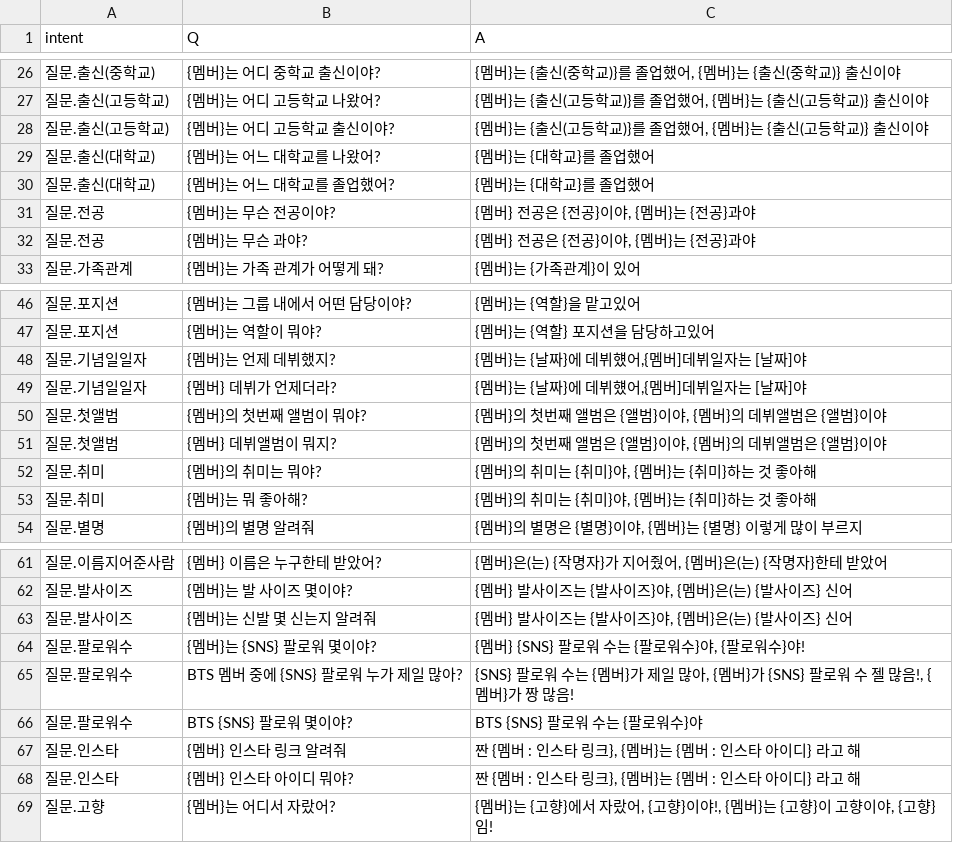
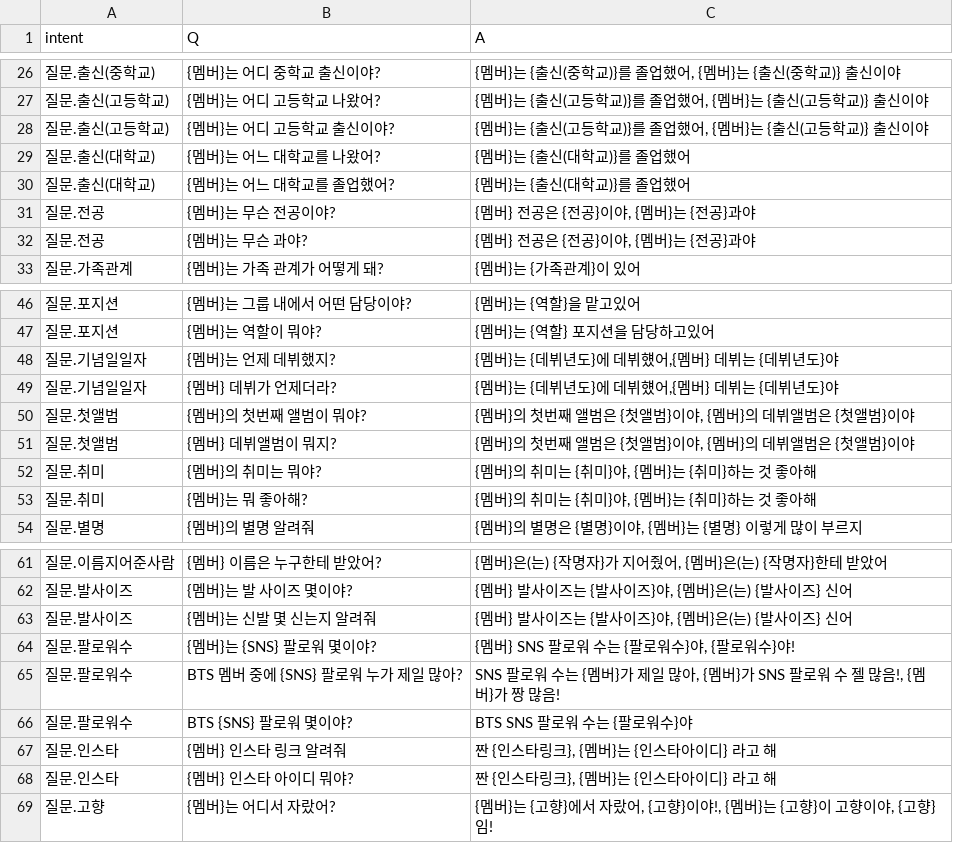
Before and after one commit to boostcampaitech4lv23nlp2/final-project-level3-nlp-13, a CSV file: chatbot/retriever/template.csv, drawn as a sheet; only a part is shown, gaps mark what is left out.

Commit message:
[Fix] slot 오류 수정

```diff
--- a/chatbot/retriever/template.csv
+++ b/chatbot/retriever/template.csv
@@ -28,4 +28,4 @@ intent,Q,A
 질문.출신(고등학교),{멤버}는 어디 고등학교 출신이야?,"{멤버}는 {출신(고등학교)}를 졸업했어, {멤버}는 {출신(고등학교)} 출신이야"
-질문.출신(대학교),{멤버}는 어느 대학교를 나왔어?,{멤버}는 {대학교}를 졸업했어
-질문.출신(대학교),{멤버}는 어느 대학교를 졸업했어?,{멤버}는 {대학교}를 졸업했어
+질문.출신(대학교),{멤버}는 어느 대학교를 나왔어?,{멤버}는 {출신(대학교)}를 졸업했어
+질문.출신(대학교),{멤버}는 어느 대학교를 졸업했어?,{멤버}는 {출신(대학교)}를 졸업했어
 질문.전공,{멤버}는 무슨 전공이야?,"{멤버} 전공은 {전공}이야, {멤버}는 {전공}과야"
@@ -47,6 +47,6 @@ intent,Q,A
 질문.포지션,{멤버}는 역할이 뭐야?,{멤버}는 {역할} 포지션을 담당하고있어
-질문.기념일일자,{멤버}는 언제 데뷔했지?,"{멤버}는 {날짜}에 데뷔헀어,{멤버]데뷔일자는 [날짜]야"
-질문.기념일일자,{멤버} 데뷔가 언제더라?,"{멤버}는 {날짜}에 데뷔헀어,{멤버]데뷔일자는 [날짜]야"
-질문.첫앨범,{멤버}의 첫번째 앨범이 뭐야?,"{멤버}의 첫번째 앨범은 {앨범}이야, {멤버}의 데뷔앨범은 {앨범}이야"
-질문.첫앨범,{멤버} 데뷔앨범이 뭐지?,"{멤버}의 첫번째 앨범은 {앨범}이야, {멤버}의 데뷔앨범은 {앨범}이야"
+질문.기념일일자,{멤버}는 언제 데뷔했지?,"{멤버}는 {데뷔년도}에 데뷔헀어,{멤버} 데뷔는 {데뷔년도}야"
+질문.기념일일자,{멤버} 데뷔가 언제더라?,"{멤버}는 {데뷔년도}에 데뷔헀어,{멤버} 데뷔는 {데뷔년도}야"
+질문.첫앨범,{멤버}의 첫번째 앨범이 뭐야?,"{멤버}의 첫번째 앨범은 {첫앨범}이야, {멤버}의 데뷔앨범은 {첫앨범}이야"
+질문.첫앨범,{멤버} 데뷔앨범이 뭐지?,"{멤버}의 첫번째 앨범은 {첫앨범}이야, {멤버}의 데뷔앨범은 {첫앨범}이야"
 질문.취미,{멤버}의 취미는 뭐야?,"{멤버}의 취미는 {취미}야, {멤버}는 {취미}하는 것 좋아해"
@@ -63,7 +63,7 @@ intent,Q,A
 질문.발사이즈,{멤버}는 신발 몇 신는지 알려줘,"{멤버} 발사이즈는 {발사이즈}야, {멤버}은(는) {발사이즈} 신어"
-질문.팔로워수,{멤버}는 {SNS} 팔로워 몇이야?,"{멤버} {SNS} 팔로워 수는 {팔로워수}야, {팔로워수}야!"
-질문.팔로워수,BTS 멤버 중에 {SNS} 팔로워 누가 제일 많아?,"{SNS} 팔로워 수는 {멤버}가 제일 많아, {멤버}가 {SNS} 팔로워 수 젤 많음!, {멤버}가 짱 많음!"
-질문.팔로워수,BTS {SNS} 팔로워 몇이야?,BTS {SNS} 팔로워 수는 {팔로워수}야
-질문.인스타,{멤버} 인스타 링크 알려줘,"짠 {멤버 : 인스타 링크}, {멤버}는 {멤버 : 인스타 아이디} 라고 해"
-질문.인스타,{멤버} 인스타 아이디 뭐야?,"짠 {멤버 : 인스타 링크}, {멤버}는 {멤버 : 인스타 아이디} 라고 해"
+질문.팔로워수,{멤버}는 {SNS} 팔로워 몇이야?,"{멤버} SNS 팔로워 수는 {팔로워수}야, {팔로워수}야!"
+질문.팔로워수,BTS 멤버 중에 {SNS} 팔로워 누가 제일 많아?,"SNS 팔로워 수는 {멤버}가 제일 많아, {멤버}가 SNS 팔로워 수 젤 많음!, {멤버}가 짱 많음!"
+질문.팔로워수,BTS {SNS} 팔로워 몇이야?,BTS SNS 팔로워 수는 {팔로워수}야
+질문.인스타,{멤버} 인스타 링크 알려줘,"짠 {인스타링크}, {멤버}는 {인스타아이디} 라고 해"
+질문.인스타,{멤버} 인스타 아이디 뭐야?,"짠 {인스타링크}, {멤버}는 {인스타아이디} 라고 해"
 질문.고향,{멤버}는 어디서 자랐어?,"{멤버}는 {고향}에서 자랐어, {고향}이야!, {멤버}는 {고향}이 고향이야, {고향}임!"
```
